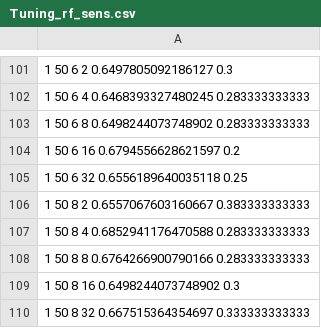
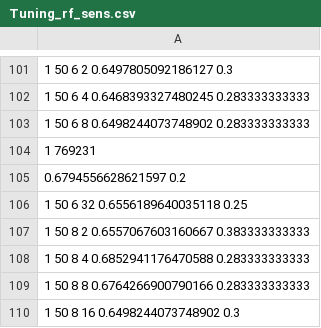
Before and after one commit to renandrades/estagio, a CSV file: Tuning_rf_sens.csv, drawn as a sheet; only a part is shown, gaps mark what is left out; the shorter side is filled out with more unchanged rows.

```diff
--- a/Tuning_rf_sens.csv
+++ b/Tuning_rf_sens.csv
@@ -103,3 +103,4 @@
 1 50 6 8 0.6498244073748902 0.283333333333
-1 50 6 16 0.6794556628621597 0.2
+1 769231
+ 0.6794556628621597 0.2
 1 50 6 32 0.6556189640035118 0.25
```
Also changed, not shown: TestesCV1/Tuning_rf_acc1.csv, 5 other files.
